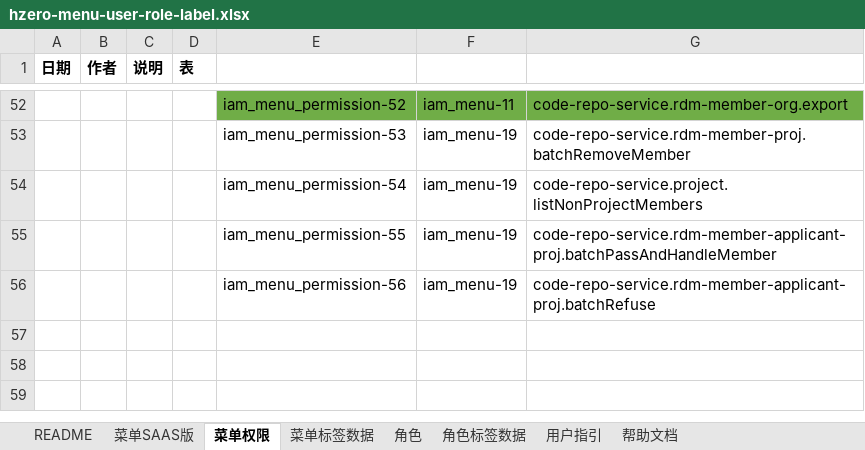
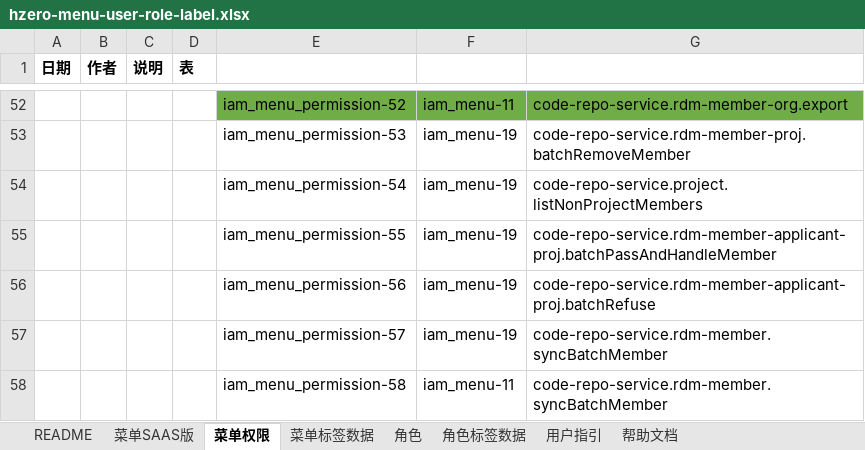
Before and after one commit to open-hand/code-repo-service, an Excel workbook: src/main/resources/script/db/init-data/hrds_code_repo/hzero_platform/hzero-menu-user-role-label.xlsx, sheet 菜单权限, drawn as a sheet; only a part is shown, gaps mark what is left out; values as stored, in another font and other column widths than the file's, no borders; the diff names each change by its address in the sheet, - before the commit and + after, or states it on an @@ line.

Commit message:
[ADD] add permission of syncuserws

```diff
--- a/src/main/resources/script/db/init-data/hrds_code_repo/hzero_platform/hzero-menu-user-role-label.xlsx (sheet 菜单权限)
+++ b/src/main/resources/script/db/init-data/hrds_code_repo/hzero_platform/hzero-menu-user-role-label.xlsx (sheet 菜单权限)
+row 57:  |  |  |  | iam_menu_permission-57 | iam_menu-19 | code-repo-service.rdm-member.syncBatchMember
+row 58:  |  |  |  | iam_menu_permission-58 | iam_menu-11 | code-repo-service.rdm-member.syncBatchMember
```
Also changed, not shown: 5 other files.
